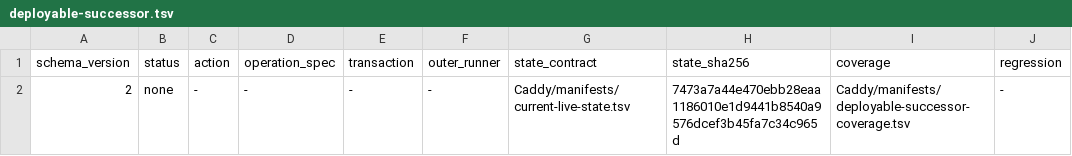
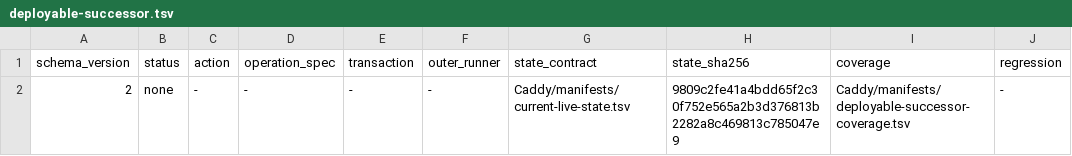
Before and after one commit to Racerx323/homelab-server-configs, a TSV file: Caddy/manifests/deployable-successor.tsv, drawn as a sheet.

```diff
--- a/Caddy/manifests/deployable-successor.tsv
+++ b/Caddy/manifests/deployable-successor.tsv
@@ -1,2 +1,2 @@
 schema_version	status	action	operation_spec	transaction	outer_runner	state_contract	state_sha256	coverage	regression
-2	none	-	-	-	-	Caddy/manifests/current-live-state.tsv	7473a7a44e470ebb28eaa1186010e1d9441b8540a9576dcef3b45fa7c34c965d	Caddy/manifests/deployable-successor-coverage.tsv	-
+2	none	-	-	-	-	Caddy/manifests/current-live-state.tsv	9809c2fe41a4bdd65f2c30f752e565a2b3d376813b2282a8c469813c785047e9	Caddy/manifests/deployable-successor-coverage.tsv	-
```
Also changed, not shown: Caddy/manifests/accepted-live-artifacts.tsv, Caddy/manifests/current-live-state.tsv, 9 other files.
